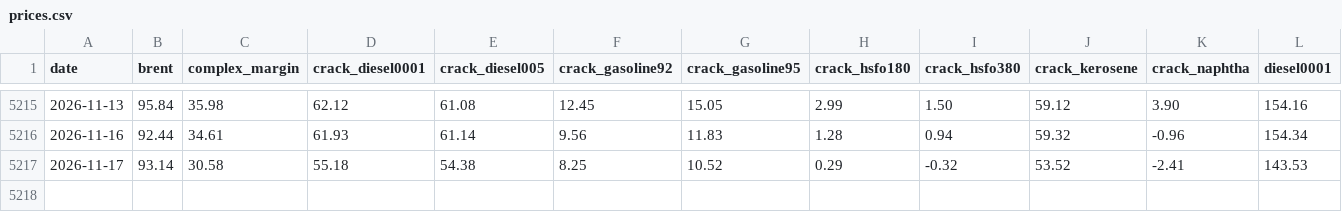
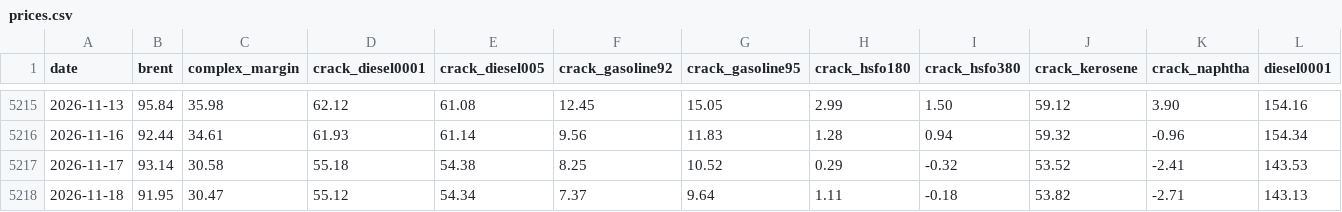
Before and after one commit to zzzz118118-lab/investment, a CSV file: data/prices.csv, drawn as a sheet; only a part is shown, gaps mark what is left out; rows hold the shown columns only; the diff names each change by its address in the sheet, - before the commit and + after, or states it on an @@ line.

```diff
--- a/data/prices.csv
+++ b/data/prices.csv
+row 5218: 2026-11-18 | 91.95 | 30.47 | 55.12 | 54.34 | 7.37 | 9.64 | 1.11 | -0.18 | 53.82 | -2.71 | 143.13
```
